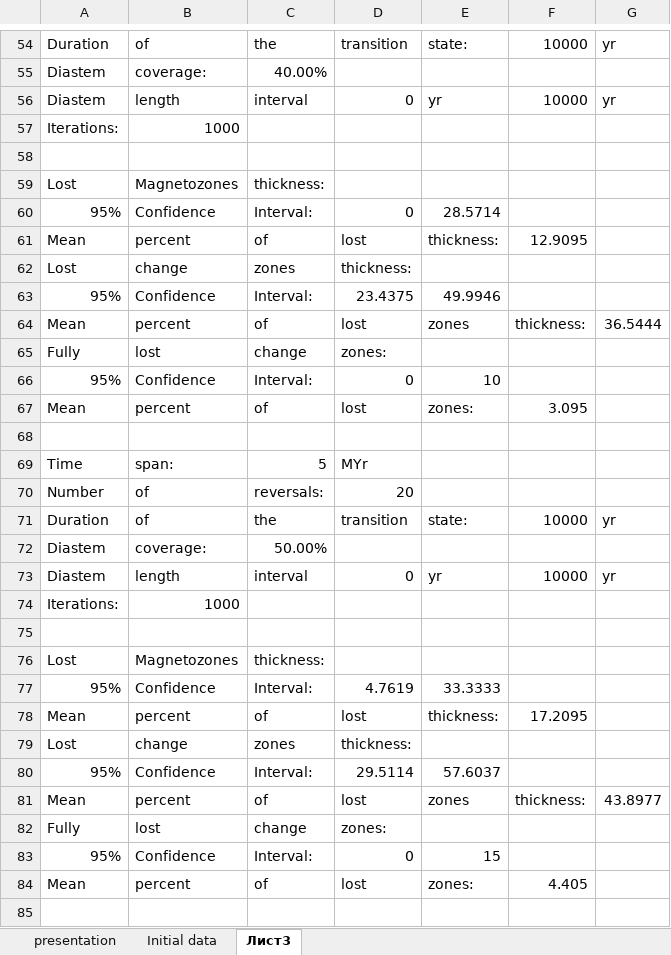
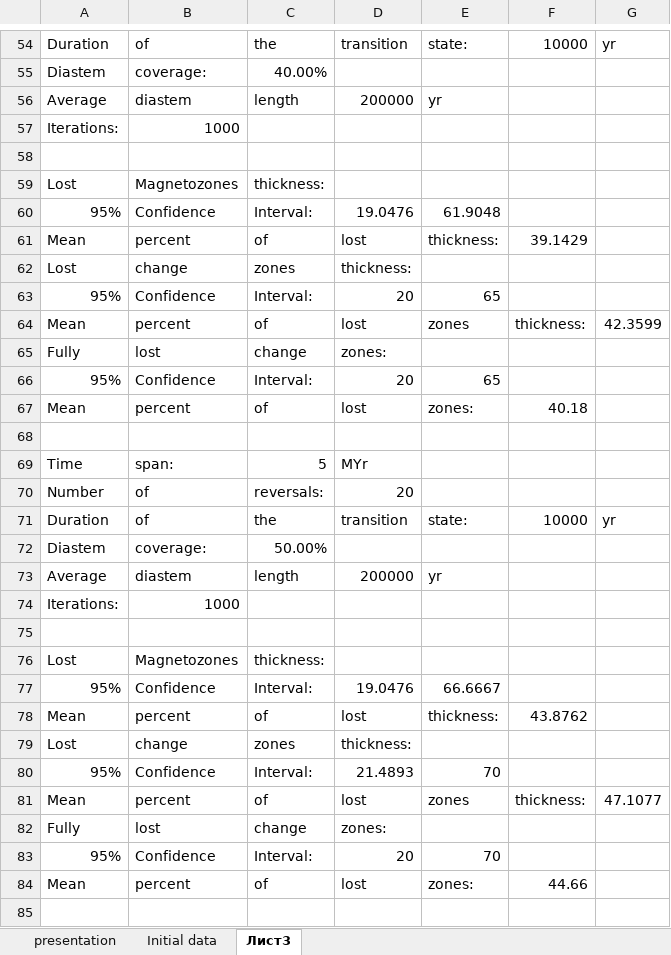
Before and after one commit to Stellaerranti/InversalGen, an Excel workbook: Poisson/Freq 20/Poisson freq 20.xlsx, sheet Лист3, drawn as a sheet; only a part is shown, gaps mark what is left out; values as stored, in another font and other column widths than the file's, no cell formats; removed rows and columns are numbered as before the commit, all else as after; the diff covers the shown part only; the diff names each change by its address in the sheet, - before the commit and + after, or states it on an @@ line.

```diff
--- a/Poisson/Freq 20/Poisson freq 20.xlsx (sheet Лист3)
+++ b/Poisson/Freq 20/Poisson freq 20.xlsx (sheet Лист3)
-row 56: Diastem | length | interval | 0 | yr | 10000 | yr
+row 56: Average | diastem | length | 200000 | yr
-D60: 0
+D60: 19.0476
-E60: 28.5714
+E60: 61.9048
-F61: 12.9095
+F61: 39.1429
-D63: 23.4375
+D63: 20
-E63: 49.9946
+E63: 65
-G64: 36.5444
+G64: 42.3599
-D66: 0
+D66: 20
-E66: 10
+E66: 65
-F67: 3.095
+F67: 40.18
-row 73: Diastem | length | interval | 0 | yr | 10000 | yr
+row 73: Average | diastem | length | 200000 | yr
-D77: 4.7619
+D77: 19.0476
-E77: 33.3333
+E77: 66.6667
-F78: 17.2095
+F78: 43.8762
-D80: 29.5114
+D80: 21.4893
-E80: 57.6037
+E80: 70
-G81: 43.8977
+G81: 47.1077
-D83: 0
+D83: 20
-E83: 15
+E83: 70
-F84: 4.405
+F84: 44.66
```
Also changed, not shown: 7 added rows, 7 removed rows and 61 edited cells elsewhere in this sheet, sheet presentation, sheet Initial data, cell formats, charts or pictures, 16 other files.
